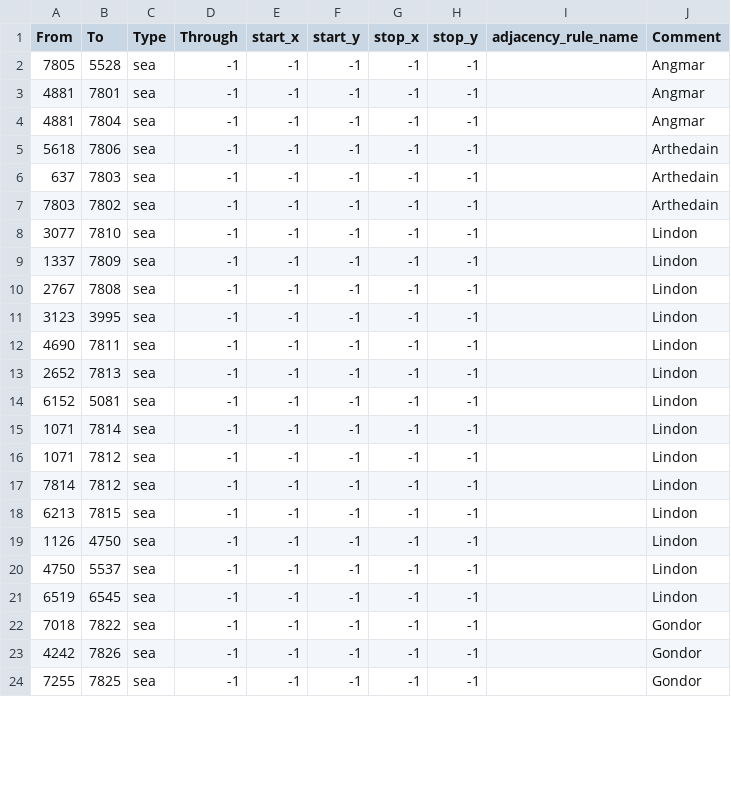
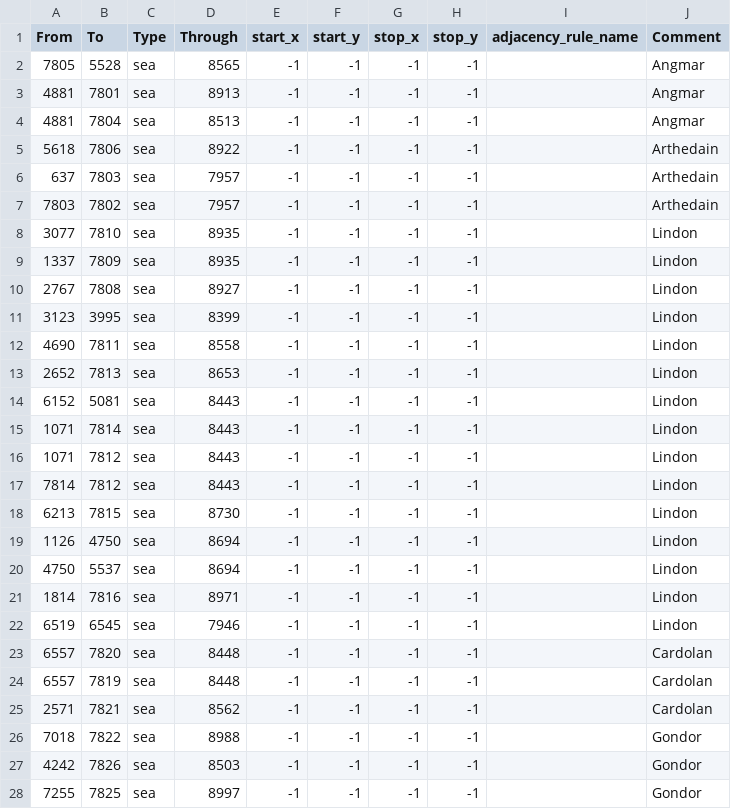
Before and after one commit to HoI4-LOTRMod-Team/HoI4-LotrMod, a CSV file: map/adjacencies.csv, drawn as a sheet; only a part is shown; the diff covers the shown part only.

Commit message:
adjacency bugfix

```diff
--- a/map/adjacencies.csv
+++ b/map/adjacencies.csv
@@ -1,24 +1,28 @@
 From;To;Type;Through;start_x;start_y;stop_x;stop_y;adjacency_rule_name;Comment
-7805;5528;sea;-1;-1;-1;-1;-1;;Angmar
-4881;7801;sea;-1;-1;-1;-1;-1;;Angmar
-4881;7804;sea;-1;-1;-1;-1;-1;;Angmar
-5618;7806;sea;-1;-1;-1;-1;-1;;Arthedain
-637;7803;sea;-1;-1;-1;-1;-1;;Arthedain
-7803;7802;sea;-1;-1;-1;-1;-1;;Arthedain
-3077;7810;sea;-1;-1;-1;-1;-1;;Lindon
-1337;7809;sea;-1;-1;-1;-1;-1;;Lindon
-2767;7808;sea;-1;-1;-1;-1;-1;;Lindon
-3123;3995;sea;-1;-1;-1;-1;-1;;Lindon
-4690;7811;sea;-1;-1;-1;-1;-1;;Lindon
-2652;7813;sea;-1;-1;-1;-1;-1;;Lindon
-6152;5081;sea;-1;-1;-1;-1;-1;;Lindon
-1071;7814;sea;-1;-1;-1;-1;-1;;Lindon
-1071;7812;sea;-1;-1;-1;-1;-1;;Lindon
-7814;7812;sea;-1;-1;-1;-1;-1;;Lindon
-6213;7815;sea;-1;-1;-1;-1;-1;;Lindon
-1126;4750;sea;-1;-1;-1;-1;-1;;Lindon
-4750;5537;sea;-1;-1;-1;-1;-1;;Lindon
-6519;6545;sea;-1;-1;-1;-1;-1;;Lindon
-7018;7822;sea;-1;-1;-1;-1;-1;;Gondor
-4242;7826;sea;-1;-1;-1;-1;-1;;Gondor
-7255;7825;sea;-1;-1;-1;-1;-1;;Gondor
+7805;5528;sea;8565;-1;-1;-1;-1;;Angmar
+4881;7801;sea;8913;-1;-1;-1;-1;;Angmar
+4881;7804;sea;8513;-1;-1;-1;-1;;Angmar
+5618;7806;sea;8922;-1;-1;-1;-1;;Arthedain
+637;7803;sea;7957;-1;-1;-1;-1;;Arthedain
+7803;7802;sea;7957;-1;-1;-1;-1;;Arthedain
+3077;7810;sea;8935;-1;-1;-1;-1;;Lindon
+1337;7809;sea;8935;-1;-1;-1;-1;;Lindon
+2767;7808;sea;8927;-1;-1;-1;-1;;Lindon
+3123;3995;sea;8399;-1;-1;-1;-1;;Lindon
+4690;7811;sea;8558;-1;-1;-1;-1;;Lindon
+2652;7813;sea;8653;-1;-1;-1;-1;;Lindon
+6152;5081;sea;8443;-1;-1;-1;-1;;Lindon
+1071;7814;sea;8443;-1;-1;-1;-1;;Lindon
+1071;7812;sea;8443;-1;-1;-1;-1;;Lindon
+7814;7812;sea;8443;-1;-1;-1;-1;;Lindon
+6213;7815;sea;8730;-1;-1;-1;-1;;Lindon
+1126;4750;sea;8694;-1;-1;-1;-1;;Lindon
+4750;5537;sea;8694;-1;-1;-1;-1;;Lindon
+1814;7816;sea;8971;-1;-1;-1;-1;;Lindon
+6519;6545;sea;7946;-1;-1;-1;-1;;Lindon
+6557;7820;sea;8448;-1;-1;-1;-1;;Cardolan
+6557;7819;sea;8448;-1;-1;-1;-1;;Cardolan
+2571;7821;sea;8562;-1;-1;-1;-1;;Cardolan
+7018;7822;sea;8988;-1;-1;-1;-1;;Gondor
+4242;7826;sea;8503;-1;-1;-1;-1;;Gondor
+7255;7825;sea;8997;-1;-1;-1;-1;;Gondor
```
Also changed, not shown: 9 edited cells elsewhere in this file, 2 other files.
